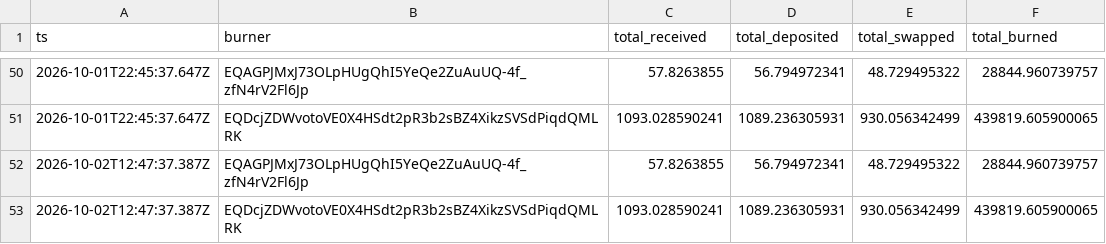
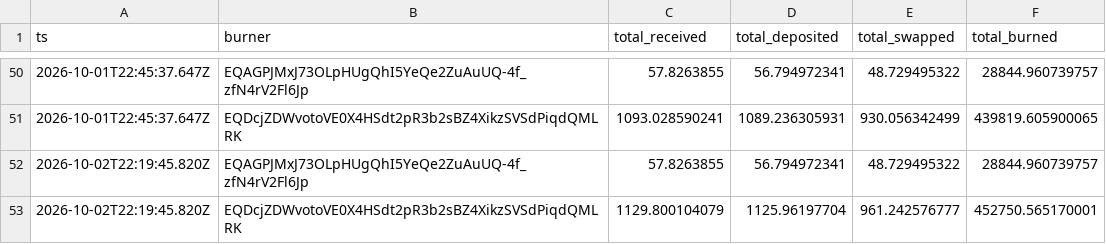
Before and after one commit to HipoFinance/dune, a CSV file: data/hpo_burn.csv, drawn as a sheet; only a part is shown, gaps mark what is left out.

Commit message:
chore: update treasury rate and HPO burn datasets

```diff
--- a/data/hpo_burn.csv
+++ b/data/hpo_burn.csv
@@ -51,3 +51,3 @@ ts,burner,total_received,total_deposited,total_swapped,total_burned
 2026-10-01T22:45:37.647Z,EQDcjZDWvotoVE0X4HSdt2pR3b2sBZ4XikzSVSdPiqdQMLRK,1093.028590241,1089.236305931,930.056342499,439819.605900065
-2026-10-02T12:47:37.387Z,EQAGPJMxJ73OLpHUgQhI5YeQe2ZuAuUQ-4f_zfN4rV2Fl6Jp,57.8263855,56.794972341,48.729495322,28844.960739757
-2026-10-02T12:47:37.387Z,EQDcjZDWvotoVE0X4HSdt2pR3b2sBZ4XikzSVSdPiqdQMLRK,1093.028590241,1089.236305931,930.056342499,439819.605900065
+2026-10-02T22:19:45.820Z,EQAGPJMxJ73OLpHUgQhI5YeQe2ZuAuUQ-4f_zfN4rV2Fl6Jp,57.8263855,56.794972341,48.729495322,28844.960739757
+2026-10-02T22:19:45.820Z,EQDcjZDWvotoVE0X4HSdt2pR3b2sBZ4XikzSVSdPiqdQMLRK,1129.800104079,1125.96197704,961.242576777,452750.565170001
```
Also changed, not shown: data/treasury_rate.csv.
